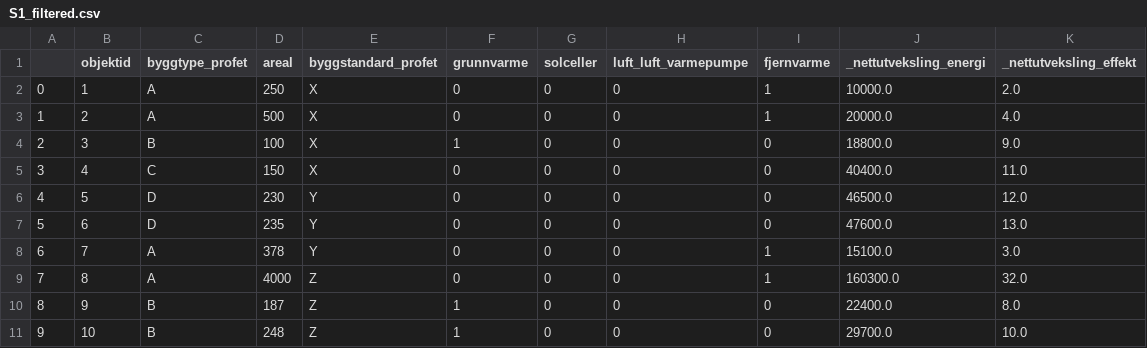
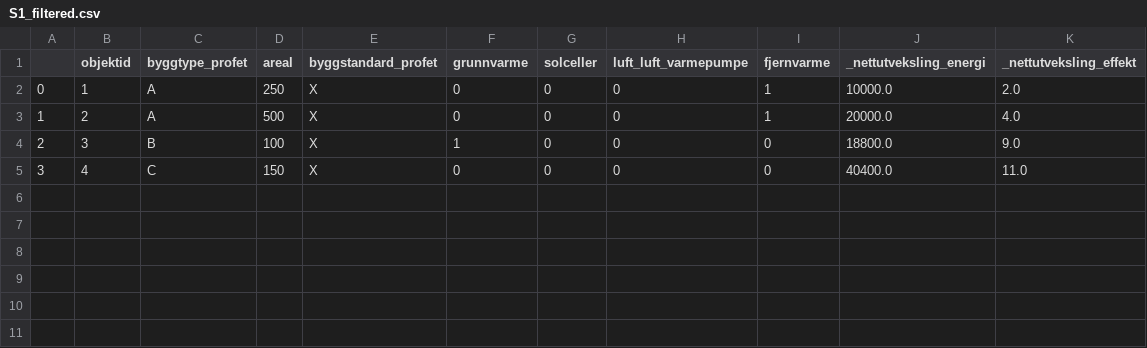
Before and after one commit to magnesyljuasen/nedre_glomma, a CSV file: output/S1_filtered.csv, drawn as a sheet.

```diff
--- a/output/S1_filtered.csv
+++ b/output/S1_filtered.csv
@@ -5,7 +5 @@
 3,4,C,150,X,0,0,0,0,40400.0,11.0
-4,5,D,230,Y,0,0,0,0,46500.0,12.0
-5,6,D,235,Y,0,0,0,0,47600.0,13.0
-6,7,A,378,Y,0,0,0,1,15100.0,3.0
-7,8,A,4000,Z,0,0,0,1,160300.0,32.0
-8,9,B,187,Z,1,0,0,0,22400.0,8.0
-9,10,B,248,Z,1,0,0,0,29700.0,10.0
```
Also changed, not shown: output/S1_unfiltered.csv, output/S2_unfiltered.csv, 1 other file.
